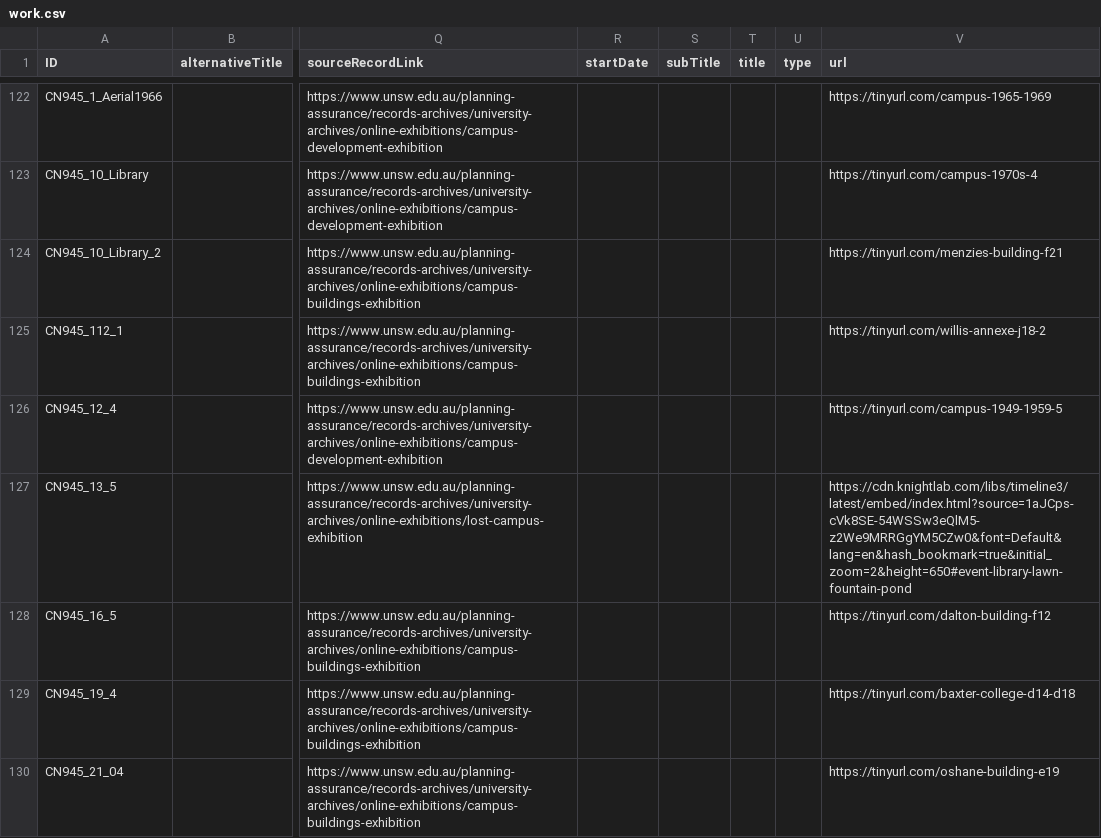
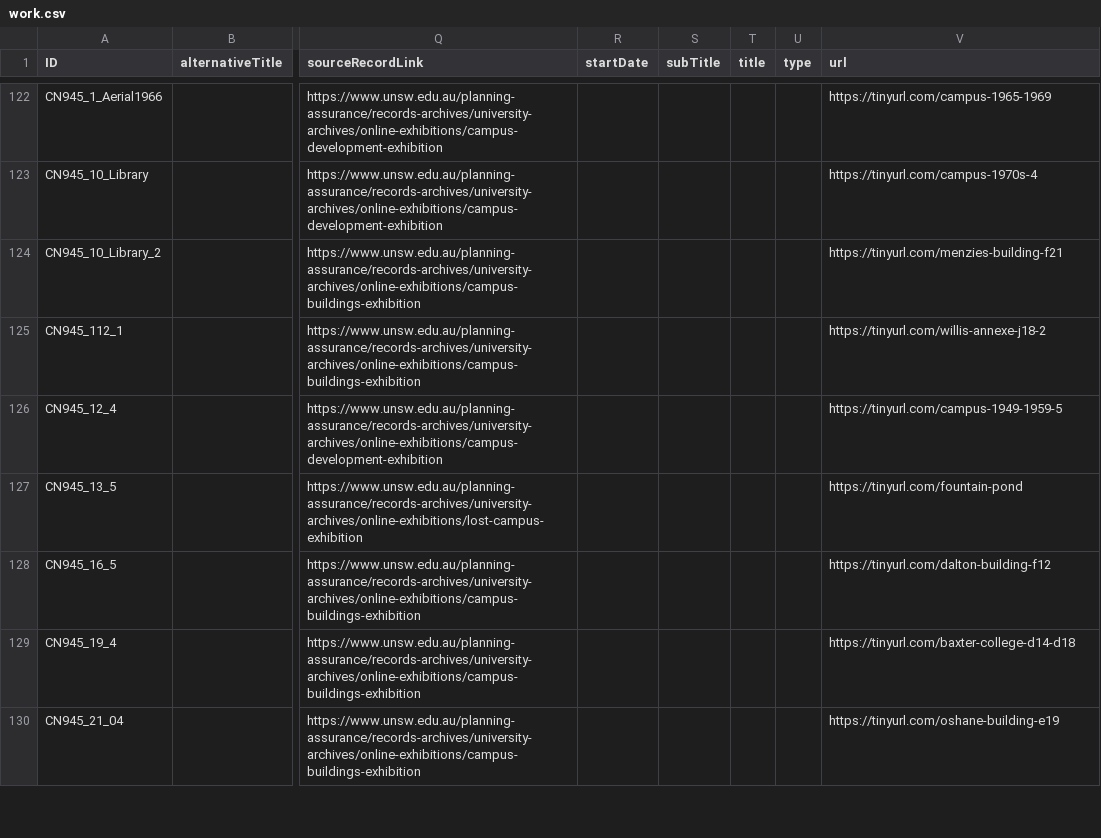
Before and after one commit to HuNIVL/unsw, a CSV file: work.csv, drawn as a sheet; only a part is shown, gaps mark what is left out; the diff covers the shown part only; the diff names each change by its address in the sheet, - before the commit and + after, or states it on an @@ line.

```diff
--- a/work.csv
+++ b/work.csv
-V127 (url): https://cdn.knightlab.com/libs/timeline3/latest/embed/index.html?source=1aJCps-cVk8SE-54WSSw3eQlM5-z2We9MRRGgYM5CZw0&font=Default&lang=en&hash_bookmark=true&initial_zoom=2&height=650#event-library-lawn-fountain-pond
+V127 (url): https://tinyurl.com/fountain-pond
```
Also changed, not shown: 37 edited cells elsewhere in this file.
